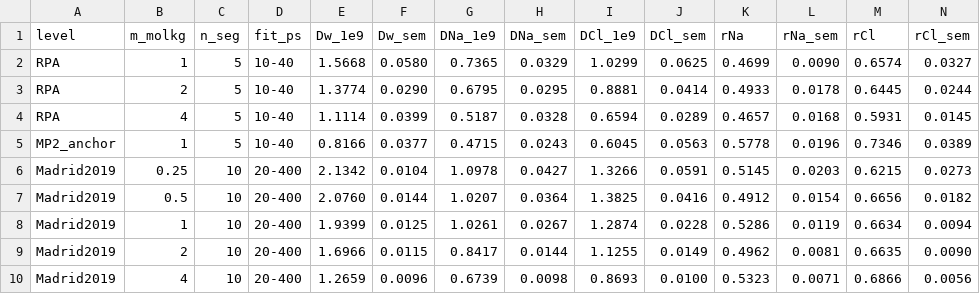
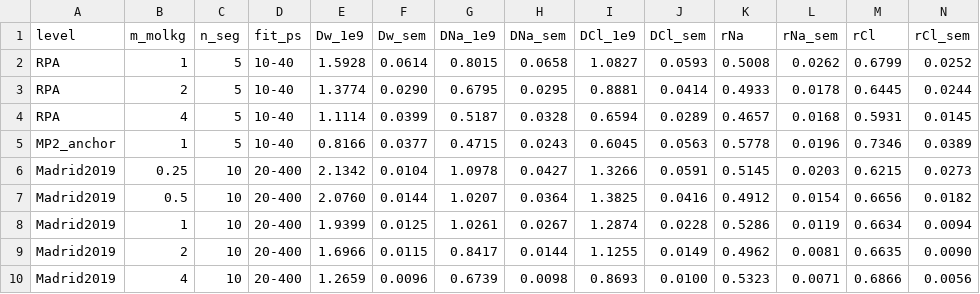
Before and after one commit to ClaudioRMalvino/cp2k-benchmarks, a CSV file: results/transport_comparison/transport_series_summary.csv, drawn as a sheet; only a part is shown; removed rows and columns are numbered as before the commit, all else as after; rows hold the shown columns only; the diff names each change by its address in the sheet, - before the commit and + after, or states it on an @@ line.

Commit message:
Commiting changes to RPA data analysis scripts

```diff
--- a/results/transport_comparison/transport_series_summary.csv
+++ b/results/transport_comparison/transport_series_summary.csv
-row 2: RPA | 1 | 5 | 10-40 | 1.5668 | 0.0580 | 0.7365 | 0.0329 | 1.0299 | 0.0625 | 0.4699 | 0.0090 | 0.6574 | 0.0327
+row 2: RPA | 1 | 5 | 10-40 | 1.5928 | 0.0614 | 0.8015 | 0.0658 | 1.0827 | 0.0593 | 0.5008 | 0.0262 | 0.6799 | 0.0252
```
Also changed, not shown: 48 other files.
